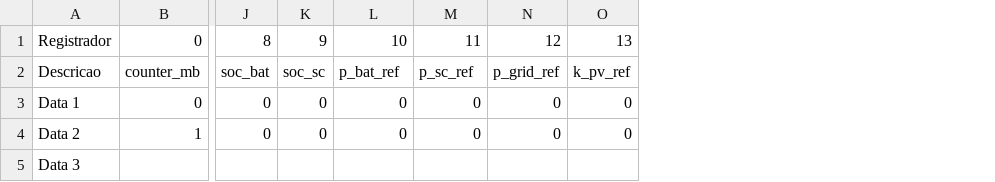
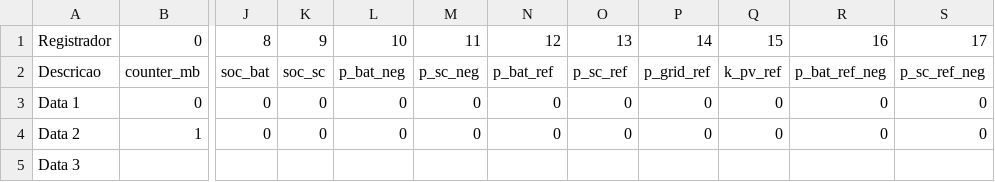
Before and after one commit to Wesley-SR/MPC-WIQ, a CSV file: modbus_comunication/modbus_standard.csv, drawn as a sheet; only a part is shown, gaps mark what is left out; the diff names each change by its address in the sheet, - before the commit and + after, or states it on an @@ line.

```diff
--- a/modbus_comunication/modbus_standard.csv
+++ b/modbus_comunication/modbus_standard.csv
+column P, rows 1-4: 14 | p_grid_ref | 0 | 0
+column Q, rows 1-4: 15 | k_pv_ref | 0 | 0
+column R, rows 1-4: 16 | p_bat_ref_neg | 0 | 0
+column S, rows 1-4: 17 | p_sc_ref_neg | 0 | 0
-L2: p_bat_ref
+L2: p_bat_neg
-M2: p_sc_ref
+M2: p_sc_neg
-N2: p_grid_ref
+N2: p_bat_ref
-O2: k_pv_ref
+O2: p_sc_ref
```
Also changed, not shown: 5 other files.
